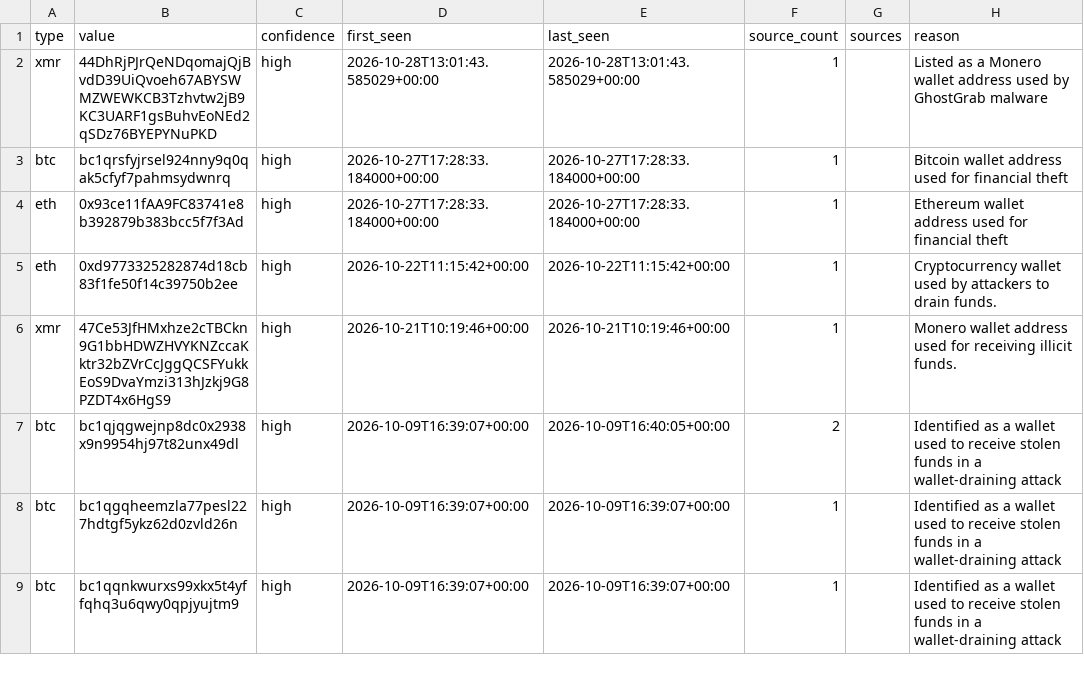
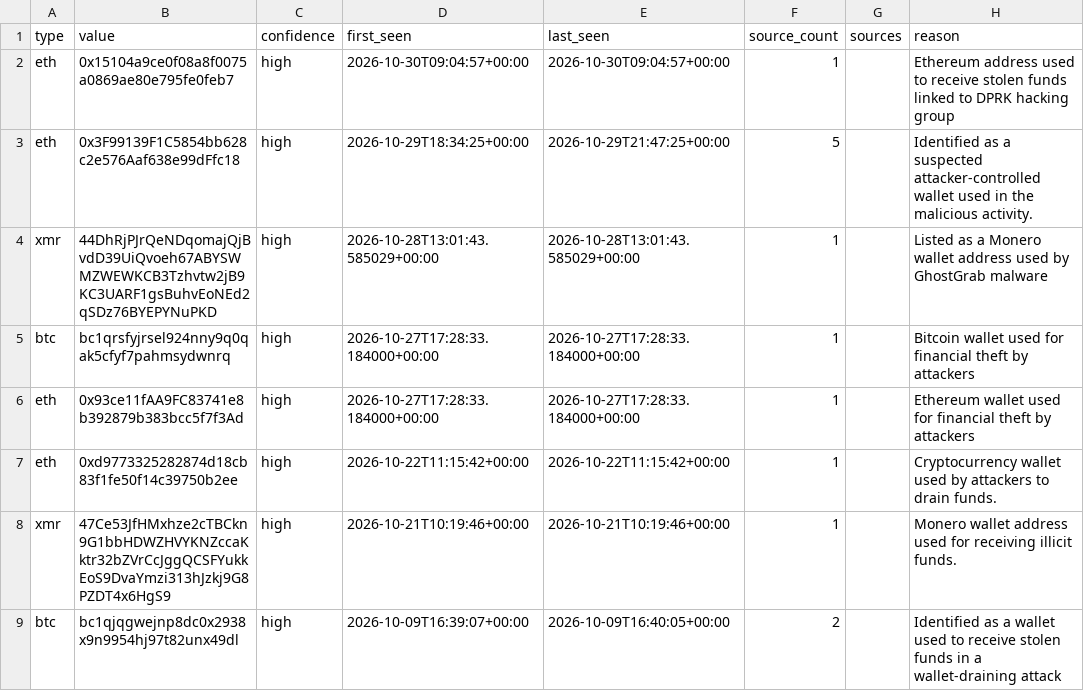
Before and after one commit to Jam0k/Public-Feeds-IOCs, a CSV file: feeds/full/crypto.csv, drawn as a sheet; only a part is shown; the shorter side is filled out with more unchanged rows.

```diff
--- a/feeds/full/crypto.csv
+++ b/feeds/full/crypto.csv
@@ -1,5 +1,7 @@
 type,value,confidence,first_seen,last_seen,source_count,sources,reason
+eth,0x15104a9ce0f08a8f0075a0869ae80e795fe0feb7,high,2026-10-30T09:04:57+00:00,2026-10-30T09:04:57+00:00,1,,Ethereum address used to receive stolen funds linked to DPRK hacking group
+eth,0x3F99139F1C5854bb628c2e576Aaf638e99dFfc18,high,2026-10-29T18:34:25+00:00,2026-10-29T21:47:25+00:00,5,,Identified as a suspected attacker-controlled wallet used in the malicious activity.
 xmr,44DhRjPJrQeNDqomajQjBvdD39UiQvoeh67ABYSWMZWEWKCB3Tzhvtw2jB9KC3UARF1gsBuhvEoNEd2qSDz76BYEPYNuPKD,high,2026-10-28T13:01:43.585029+00:00,2026-10-28T13:01:43.585029+00:00,1,,Listed as a Monero wallet address used by GhostGrab malware
-btc,bc1qrsfyjrsel924nny9q0qak5cfyf7pahmsydwnrq,high,2026-10-27T17:28:33.184000+00:00,2026-10-27T17:28:33.184000+00:00,1,,Bitcoin wallet address used for financial theft
-eth,0x93ce11fAA9FC83741e8b392879b383bcc5f7f3Ad,high,2026-10-27T17:28:33.184000+00:00,2026-10-27T17:28:33.184000+00:00,1,,Ethereum wallet address used for financial theft
+btc,bc1qrsfyjrsel924nny9q0qak5cfyf7pahmsydwnrq,high,2026-10-27T17:28:33.184000+00:00,2026-10-27T17:28:33.184000+00:00,1,,Bitcoin wallet used for financial theft by attackers
+eth,0x93ce11fAA9FC83741e8b392879b383bcc5f7f3Ad,high,2026-10-27T17:28:33.184000+00:00,2026-10-27T17:28:33.184000+00:00,1,,Ethereum wallet used for financial theft by attackers
 eth,0xd9773325282874d18cb83f1fe50f14c39750b2ee,high,2026-10-22T11:15:42+00:00,2026-10-22T11:15:42+00:00,1,,Cryptocurrency wallet used by attackers to drain funds.
```
Also changed, not shown: feeds/all.csv, feeds/crypto.csv, 21 other files.
